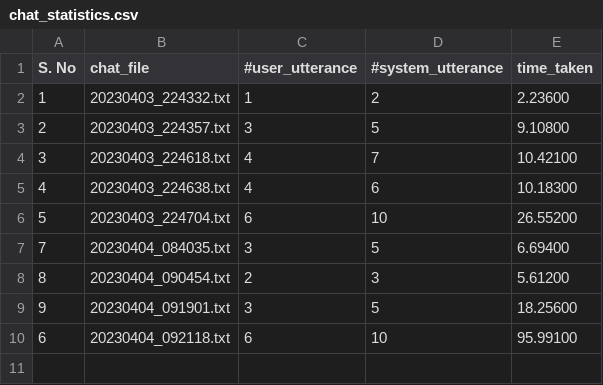
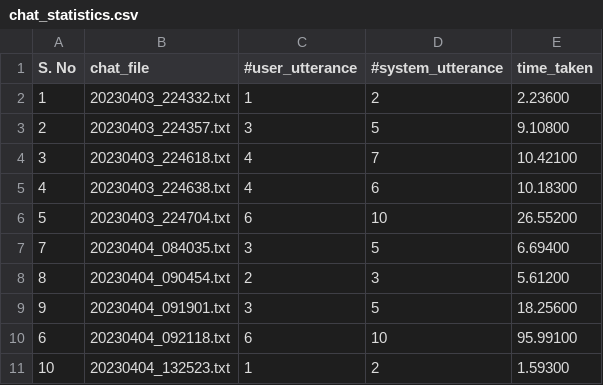
Before and after one commit to raej15/CSCE240H-Spring2023-Rae, a CSV file: prog5-sessionlogger/data/chat_statistics.csv (was prog5-sessionlogger/data/chat_sessions/chat_statistics.csv), drawn as a sheet.

```diff
--- a/prog5-sessionlogger/data/chat_sessions/chat_statistics.csv
+++ b/prog5-sessionlogger/data/chat_statistics.csv
@@ -10 +10,2 @@ S. No,chat_file,#user_utterance,#system_utterance,time_taken
 6,20230404_092118.txt,6,10,95.99100
+10,20230404_132523.txt,1,2,1.59300
```
Also changed, not shown: 5 other files.
